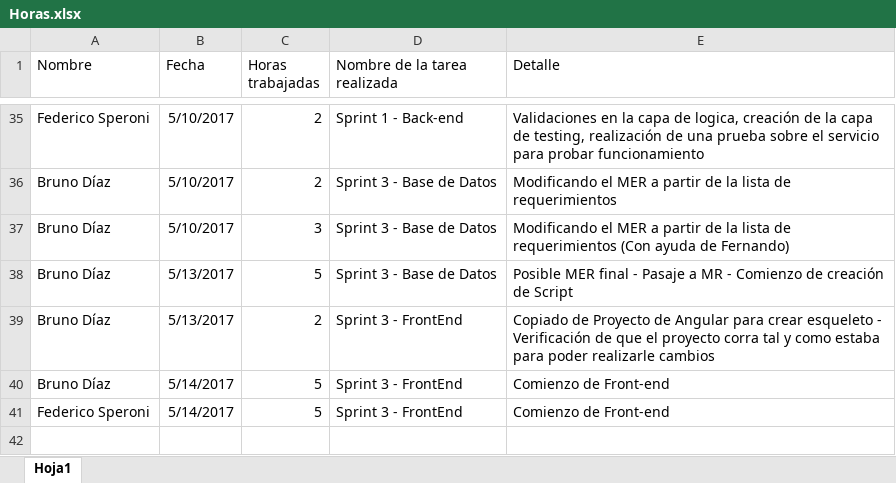
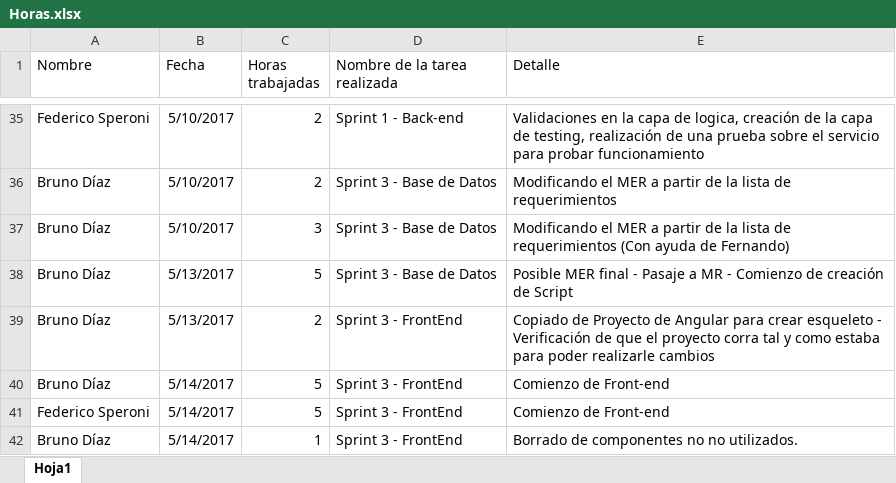
Before and after one commit to fedespe/ProyectoFinal, an Excel workbook: Documentacion/Horas.xlsx, sheet Hoja1, drawn as a sheet; only a part is shown, gaps mark what is left out; values as stored, in another font and other column widths than the file's, no borders; the diff names each change by its address in the sheet, - before the commit and + after, or states it on an @@ line.

Commit message:
Fixed en FrontEnd, Registro de hora de trabajo.

```diff
--- a/Documentacion/Horas.xlsx (sheet Hoja1)
+++ b/Documentacion/Horas.xlsx (sheet Hoja1)
+row 42: Bruno Díaz | 5/14/2017 | 1 | Sprint 3 - FrontEnd | Borrado de componentes no no utilizados.
```
Also changed, not shown: 1 other file.
